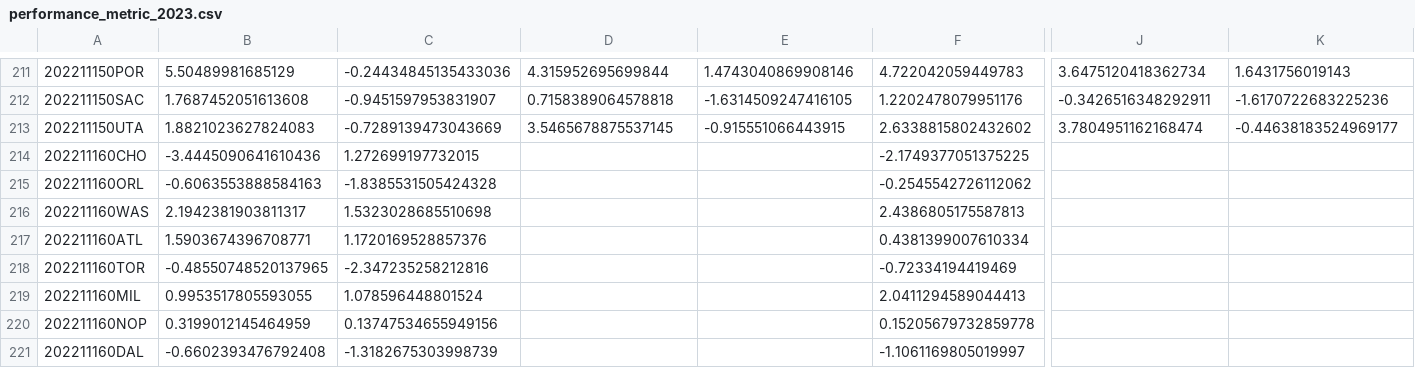
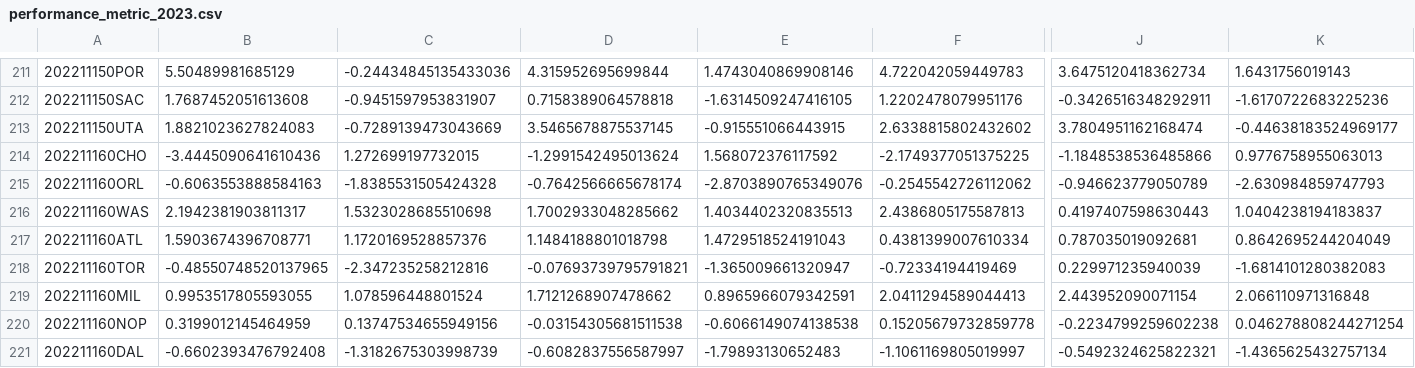
Before and after one commit to aaron-kulkarni/evaluatingBettingStrategies, a CSV file: data/perMetric/performance_metric_2023.csv, drawn as a sheet; only a part is shown, gaps mark what is left out; the diff covers the shown part only; the diff names each change by its address in the sheet, - before the commit and + after, or states it on an @@ line.

```diff
--- a/data/perMetric/performance_metric_2023.csv
+++ b/data/perMetric/performance_metric_2023.csv
-D214: (empty)
+D214: -1.2991542495013624
-E214: (empty)
+E214: 1.568072376117592
-J214: (empty)
+J214: -1.1848538536485866
-K214: (empty)
+K214: 0.9776758955063013
-D215: (empty)
+D215: -0.7642566665678174
-E215: (empty)
+E215: -2.8703890765349076
-J215: (empty)
+J215: -0.946623779050789
-K215: (empty)
+K215: -2.630984859747793
-D216: (empty)
+D216: 1.7002933048285662
-E216: (empty)
+E216: 1.4034402320835513
-J216: (empty)
+J216: 0.4197407598630443
-K216: (empty)
+K216: 1.0404238194183837
-D217: (empty)
+D217: 1.1484188801018798
-E217: (empty)
+E217: 1.4729518524191043
-J217: (empty)
+J217: 0.787035019092681
-K217: (empty)
+K217: 0.8642695244204049
-D218: (empty)
+D218: -0.07693739795791821
-E218: (empty)
+E218: -1.365009661320947
-J218: (empty)
+J218: 0.229971235940039
-K218: (empty)
+K218: -1.6814101280382083
-D219: (empty)
+D219: 1.7121268907478662
-E219: (empty)
+E219: 0.8965966079342591
-J219: (empty)
+J219: 2.443952090071154
-K219: (empty)
+K219: 2.066110971316848
-D220: (empty)
+D220: -0.03154305681511538
-E220: (empty)
+E220: -0.6066149074138538
-J220: (empty)
+J220: -0.2234799259602238
-K220: (empty)
+K220: 0.046278808244271254
-D221: (empty)
+D221: -0.6082837556587997
-E221: (empty)
+E221: -1.79893130652483
-J221: (empty)
+J221: -0.5492324625822321
-K221: (empty)
+K221: -1.4365625432757134
```
Also changed, not shown: 8 edited cells elsewhere in this file, data/bettingOddsData/closing_betting_odds_2023_clean.csv, data/testingData/model_2_prob_2023.csv, 7 other files.
